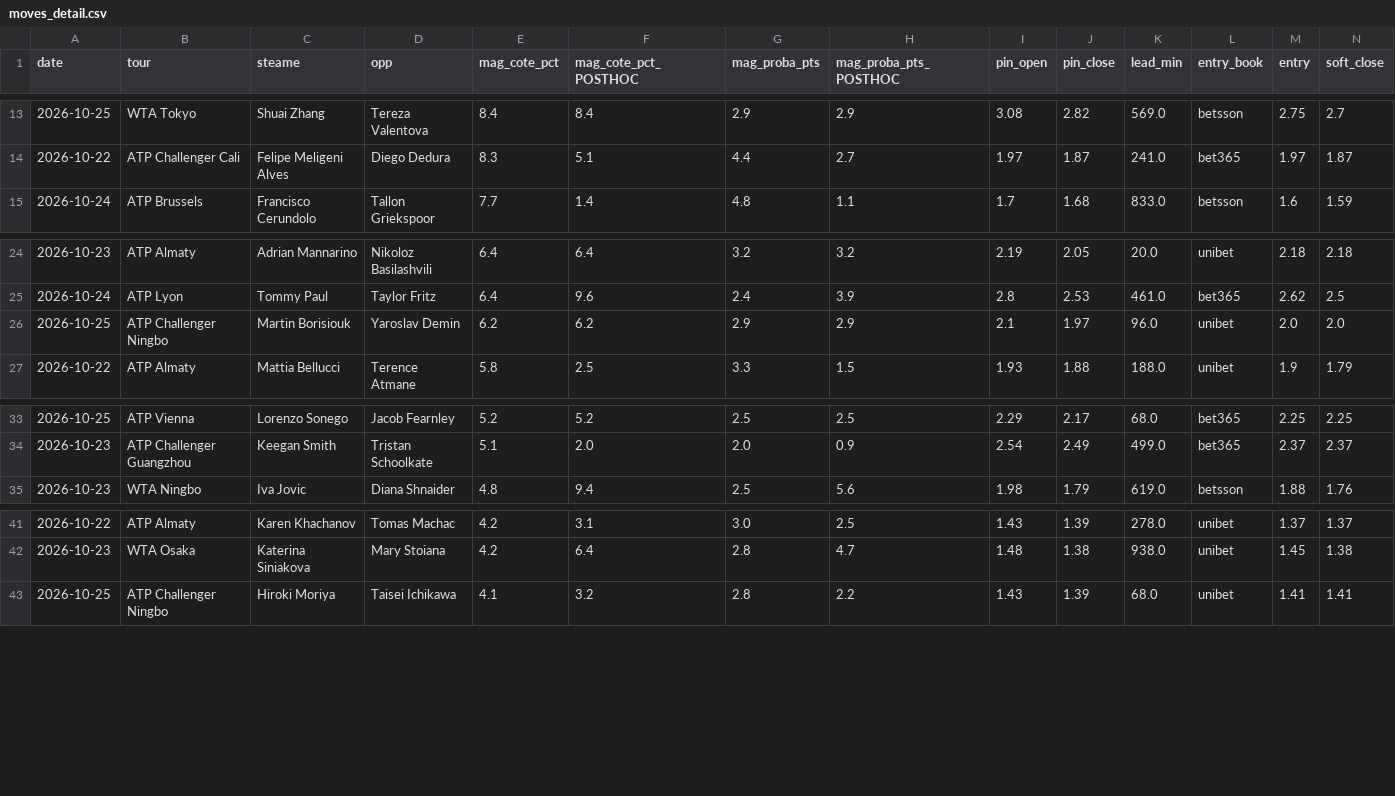
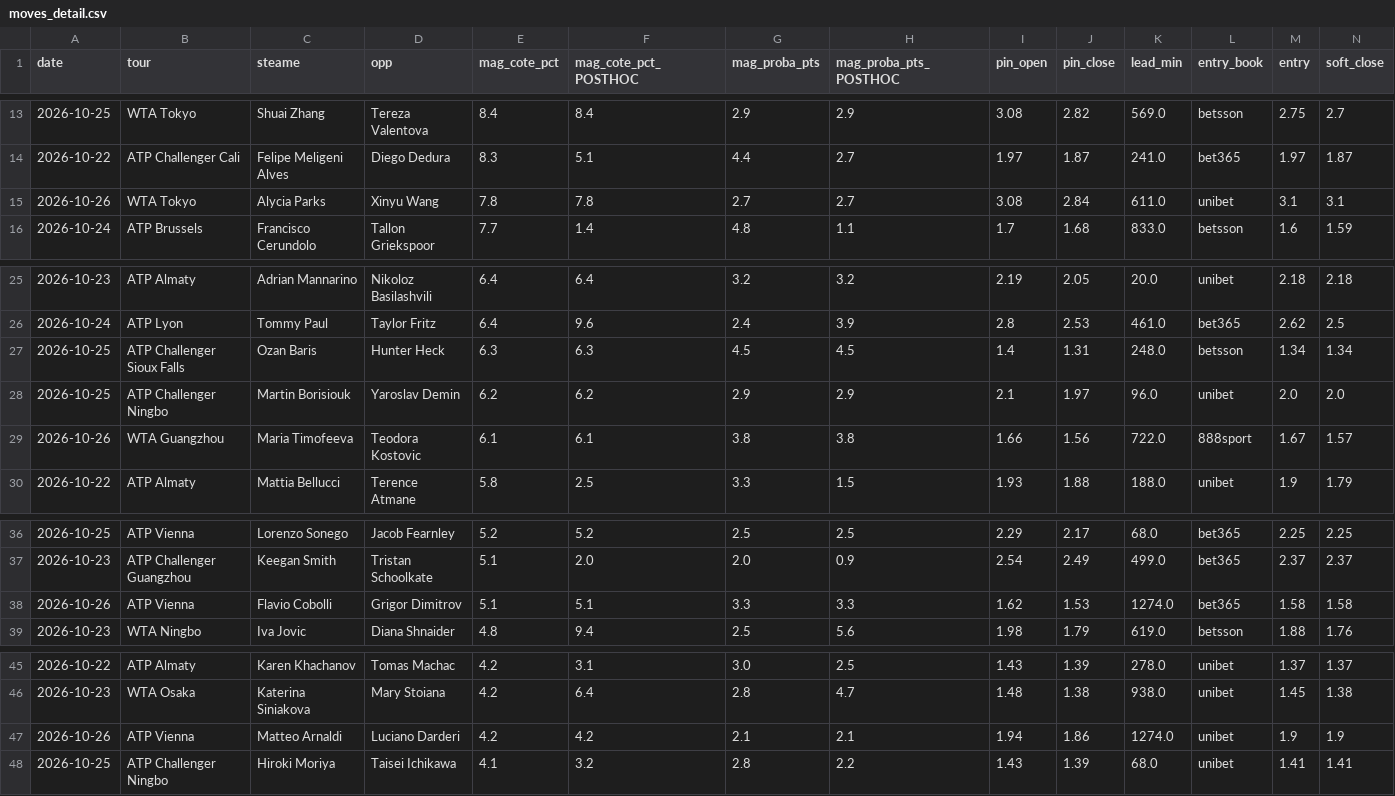
Before and after one commit to Lucas987987/Tennis-edge, a CSV file: moves_detail.csv, drawn as a sheet; only a part is shown, gaps mark what is left out; rows hold the shown columns only; the diff names each change by its address in the sheet, - before the commit and + after, or states it on an @@ line.

```diff
--- a/moves_detail.csv
+++ b/moves_detail.csv
+row 15: 2026-10-26 | WTA Tokyo | Alycia Parks | Xinyu Wang | 7.8 | 7.8 | 2.7 | 2.7 | 3.08 | 2.84 | 611.0 | unibet | 3.1 | 3.1
+row 27: 2026-10-25 | ATP Challenger Sioux Falls | Ozan Baris | Hunter Heck | 6.3 | 6.3 | 4.5 | 4.5 | 1.4 | 1.31 | 248.0 | betsson | 1.34 | 1.34
+row 29: 2026-10-26 | WTA Guangzhou | Maria Timofeeva | Teodora Kostovic | 6.1 | 6.1 | 3.8 | 3.8 | 1.66 | 1.56 | 722.0 | 888sport | 1.67 | 1.57
+row 38: 2026-10-26 | ATP Vienna | Flavio Cobolli | Grigor Dimitrov | 5.1 | 5.1 | 3.3 | 3.3 | 1.62 | 1.53 | 1274.0 | bet365 | 1.58 | 1.58
+row 47: 2026-10-26 | ATP Vienna | Matteo Arnaldi | Luciano Darderi | 4.2 | 4.2 | 2.1 | 2.1 | 1.94 | 1.86 | 1274.0 | unibet | 1.9 | 1.9
```
Also changed, not shown: 10 other files.
